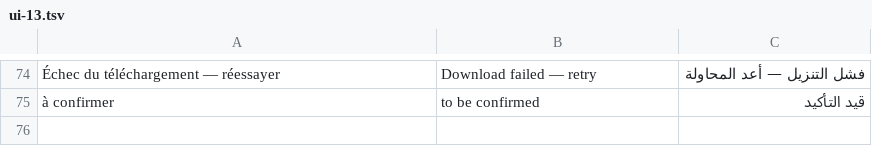
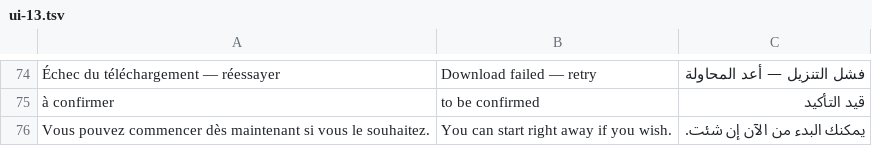
Before and after one commit to mohamadalhabib92/zikru, a TSV file: i18n/ui-13.tsv, drawn as a sheet; only a part is shown, gaps mark what is left out; the diff names each change by its address in the sheet, - before the commit and + after, or states it on an @@ line.

```diff
--- a/i18n/ui-13.tsv
+++ b/i18n/ui-13.tsv
+row 76: Vous pouvez commencer dès maintenant si vous le souhaitez. | You can start right away if you wish. | يمكنك البدء من الآن إن شئت.
```
Also changed, not shown: 6 other files.
